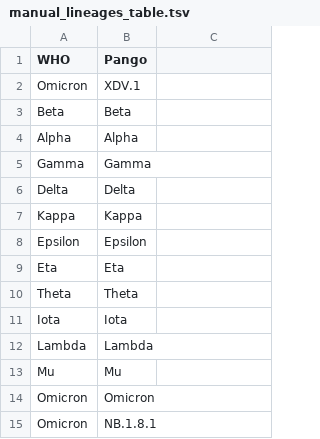
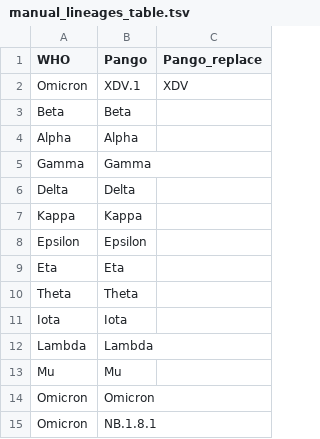
Before and after one commit to wslh-ehd/sc2_wastewater_data_analysis, a TSV file: resources/manual_lineages_table.tsv, drawn as a sheet; the diff names each change by its address in the sheet, - before the commit and + after, or states it on an @@ line.

Commit message:
Add files via upload

```diff
--- a/resources/manual_lineages_table.tsv
+++ b/resources/manual_lineages_table.tsv
-C1: (empty)
+C1: Pango_replace
-C2 (Pango_replace): (empty)
+C2 (Pango_replace): XDV
```
